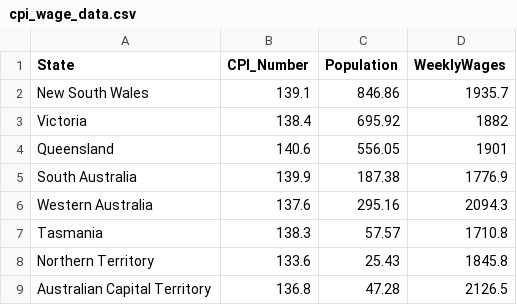
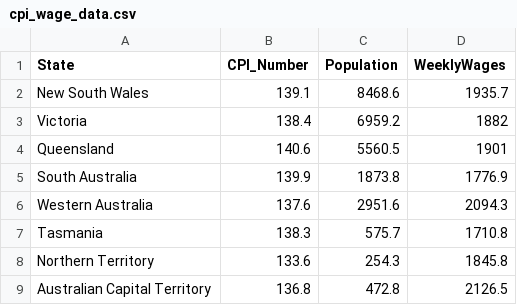
Before and after one commit to tzdu/FIT3179, a CSV file: vis2/data/cpi_wage_data.csv, drawn as a sheet.

Commit message:
Add files via upload

```diff
--- a/vis2/data/cpi_wage_data.csv
+++ b/vis2/data/cpi_wage_data.csv
@@ -1,9 +1,9 @@
 State,CPI_Number,Population,WeeklyWages
-New South Wales,139.1,846.86,1935.7
-Victoria,138.4,695.92,1882
-Queensland,140.6,556.05,1901
-South Australia,139.9,187.38,1776.9
-Western Australia,137.6,295.16,2094.3
-Tasmania,138.3,57.57,1710.8
-Northern Territory,133.6,25.43,1845.8
-Australian Capital Territory,136.8,47.28,2126.5
+New South Wales,139.1,8468.6,1935.7
+Victoria,138.4,6959.2,1882
+Queensland,140.6,5560.5,1901
+South Australia,139.9,1873.8,1776.9
+Western Australia,137.6,2951.6,2094.3
+Tasmania,138.3,575.7,1710.8
+Northern Territory,133.6,254.3,1845.8
+Australian Capital Territory,136.8,472.8,2126.5
```
